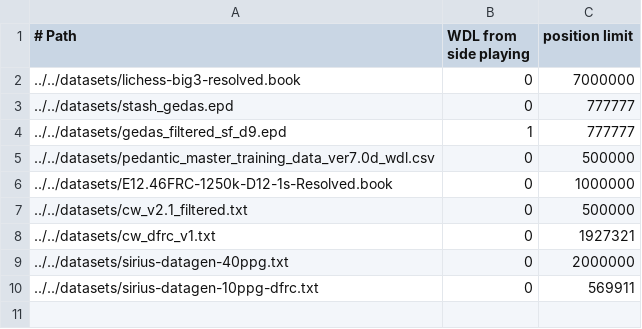
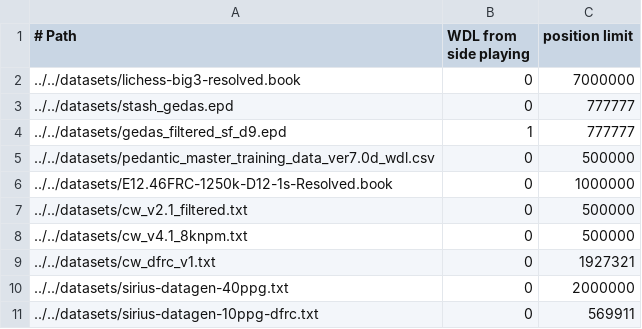
Before and after one commit to lynx-chess/texel-tuner, a CSV file: src/lynx-sources.csv, drawn as a sheet; the diff names each change by its address in the sheet, - before the commit and + after, or states it on an @@ line.

Commit message:
Retune using CW 4.1 8knpm

```diff
--- a/src/lynx-sources.csv
+++ b/src/lynx-sources.csv
+row 8: ../../datasets/cw_v4.1_8knpm.txt | 0 | 500000
```
Also changed, not shown: 1 other file.
